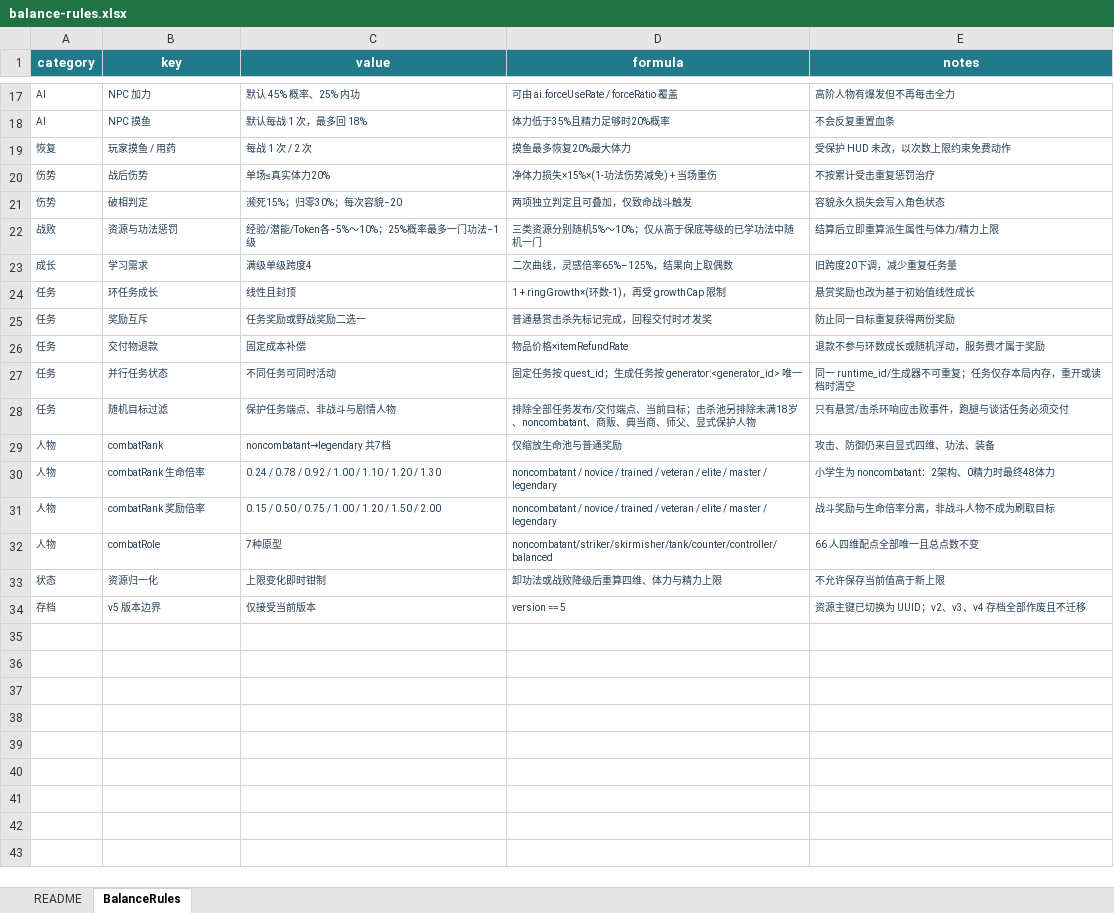
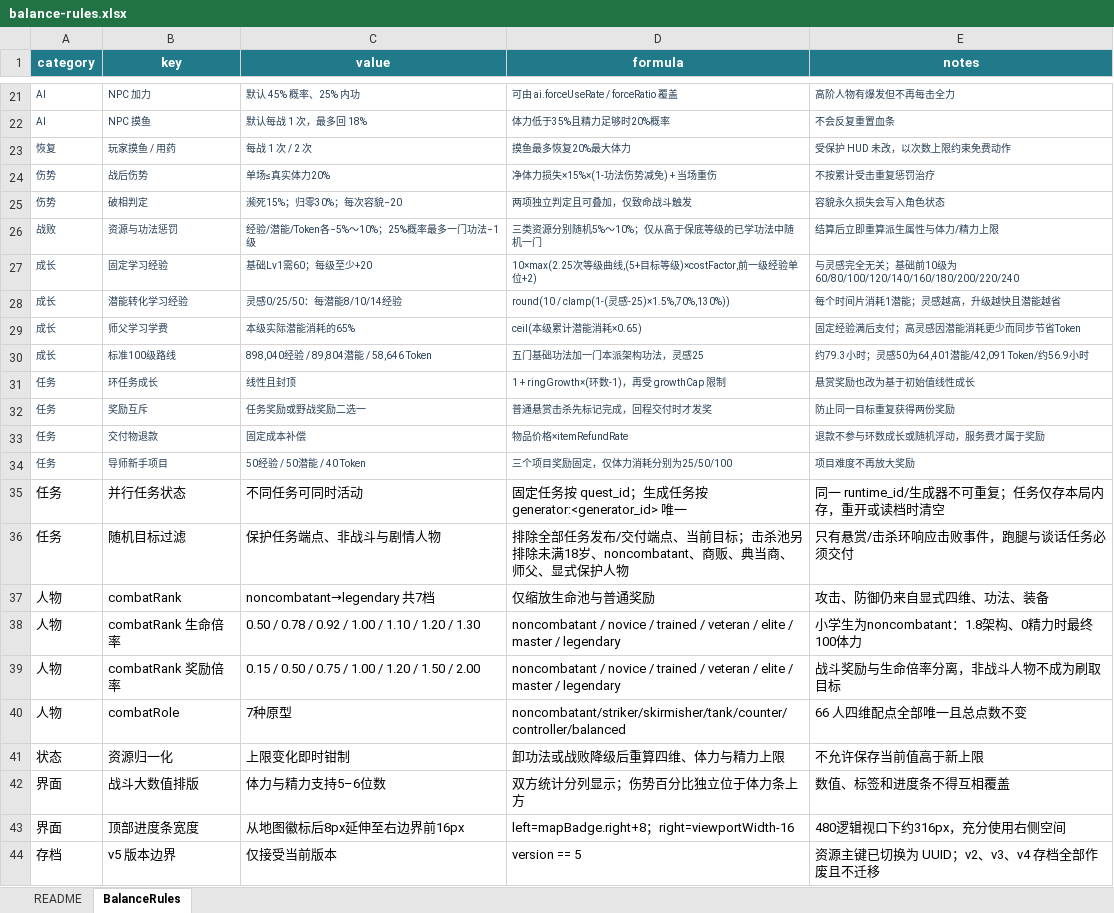
Before and after one commit to ManonLoki/FrontendLegends, an Excel workbook: docs/data/balance-rules.xlsx, sheet BalanceRules, drawn as a sheet; only a part is shown, gaps mark what is left out; values as stored, in another font and other column widths than the file's, no borders; removed rows and columns are numbered as before the commit, all else as after; the diff covers the shown part only; the diff names each change by its address in the sheet, - before the commit and + after, or states it on an @@ line.

```diff
--- a/docs/data/balance-rules.xlsx (sheet BalanceRules)
+++ b/docs/data/balance-rules.xlsx (sheet BalanceRules)
-row 23: 成长 | 学习需求 | 满级单级跨度4 | 二次曲线，灵感倍率65%–125%，结果向上取偶数 | 旧跨度20下调，减少重复任务量
+row 27: 成长 | 固定学习经验 | 基础Lv1需60；每级至少+20 | 10×max(2.25次等级曲线,(5+目标等级)×costFactor,前一级经验单位+2) | 与灵感完全无关；基础前10级为60/80/100/120/140/160/180/200/220/240
+row 28: 成长 | 潜能转化学习经验 | 灵感0/25/50：每潜能8/10/14经验 | round(10 / clamp(1-(灵感-25)×1.5%,70%,130%)) | 每个时间片消耗1潜能；灵感越高，升级越快且潜能越省
+row 29: 成长 | 师父学习学费 | 本级实际潜能消耗的65% | ceil(本级累计潜能消耗×0.65) | 固定经验满后支付；高灵感因潜能消耗更少而同步节省Token
+row 30: 成长 | 标准100级路线 | 898,040经验 / 89,804潜能 / 58,646 Token | 五门基础功法加一门本派架构功法，灵感25 | 约79.3小时；灵感50为64,401潜能/42,091 Token/约56.9小时
+row 34: 任务 | 导师新手项目 | 50经验 / 50潜能 / 40 Token | 三个项目奖励固定，仅体力消耗分别为25/50/100 | 项目难度不再放大奖励
-A35:E41 text colour: #243B53
+A35:E41 text colour: black, text size: larger
-C38 (value): 0.24 / 0.78…
+C38 (value): 0.50 / 0.78…
-E38 (notes): 小学生为 noncombatant：2架构、0精力时最终48体力
+E38 (notes): 小学生为noncombatant：1.8架构、0精力时最终100体力
+row 42: 界面 | 战斗大数值排版 | 体力与精力支持5–6位数 | 双方统计分列显示；伤势百分比独立位于体力条上方 | 数值、标签和进度条不得互相覆盖
+row 43: 界面 | 顶部进度条宽度 | 从地图徽标后8px延伸至右边界前16px | left=mapBadge.right+8；right=viewportWidth-16 | 480逻辑视口下约316px，充分使用右侧空间
-A44:E44 text colour: #243B53
+A44:E44 text colour: black, text size: larger
```
Also changed, not shown: 4 added rows and 11 edited cells elsewhere in this sheet, sheet README, docs/data/quests.xlsx, 27 other files.
